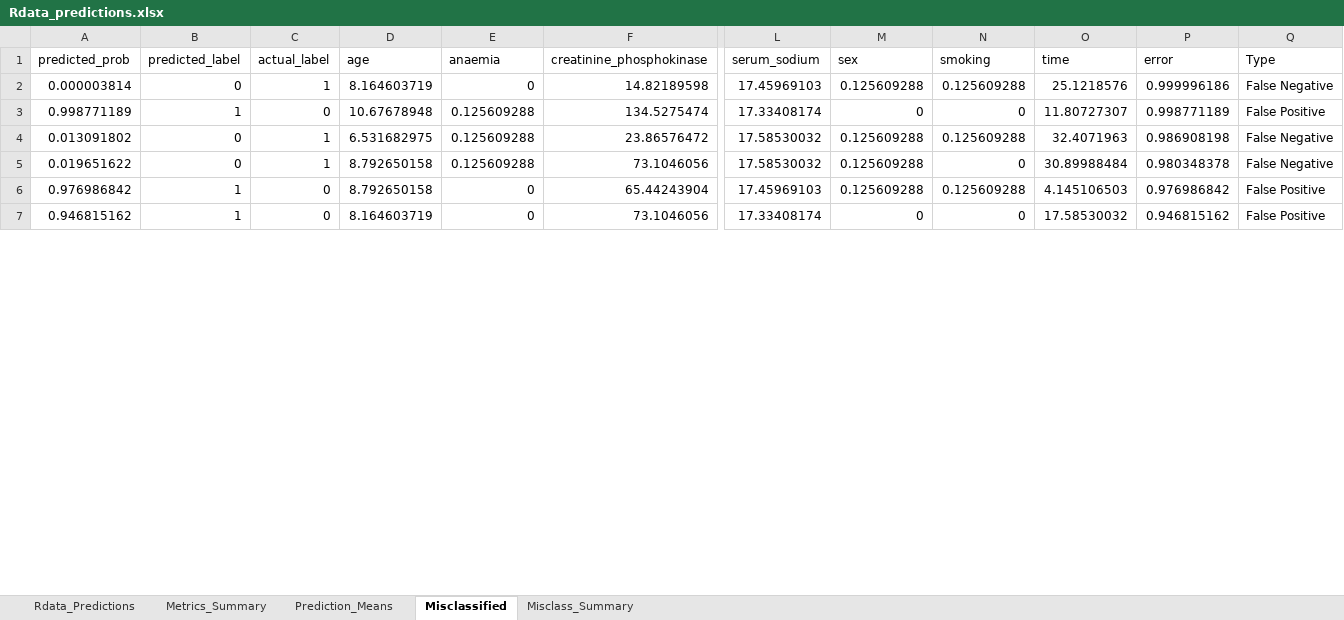
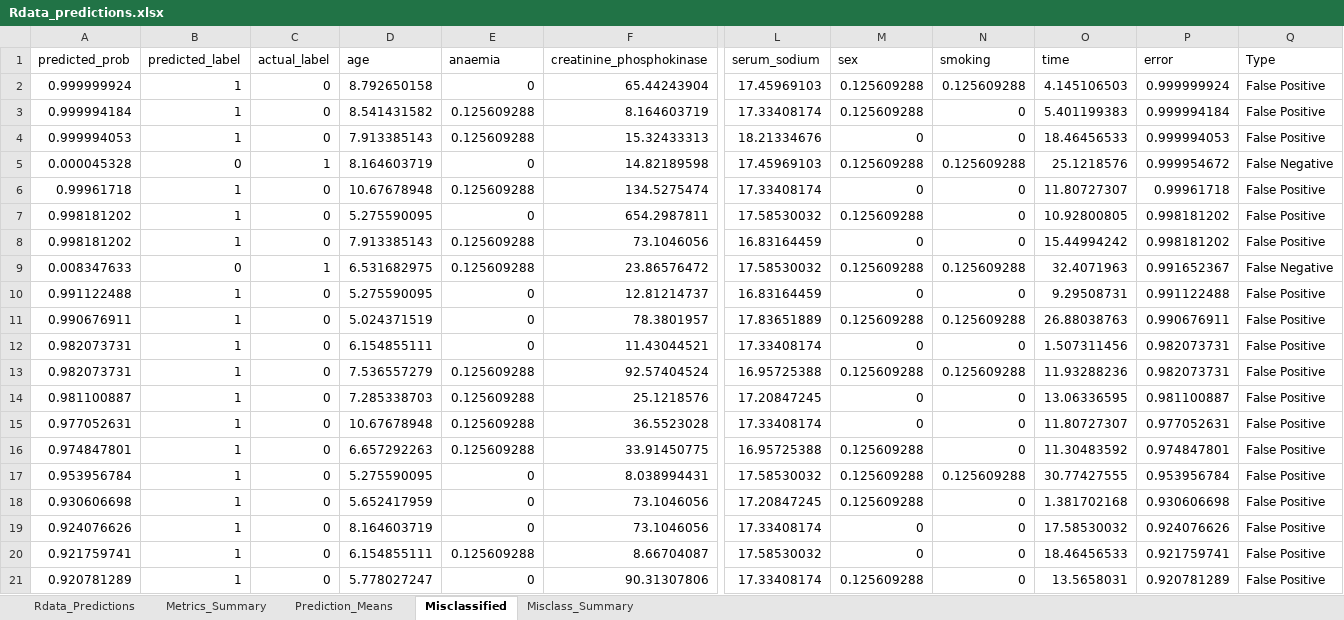
Before and after one commit to MatHatter/DESONN, an Excel workbook: Rdata_predictions.xlsx, sheet Misclassified, drawn as a sheet; only a part is shown, gaps mark what is left out; values as stored, in another font and other column widths than the file's, no borders; removed rows and columns are numbered as before the commit, all else as after; rows hold the shown columns only; the diff covers the shown part only; the diff names each change by its address in the sheet, - before the commit and + after, or states it on an @@ line.

```diff
--- a/Rdata_predictions.xlsx (sheet Misclassified)
+++ b/Rdata_predictions.xlsx (sheet Misclassified)
+row 2: 0.999999924 | 1 | 0 | 8.792650158 | 0 | 65.44243904 | 17.45969103 | 0.125609288 | 0.125609288 | 4.145106503 | 0.999999924 | False Positive
+row 3: 0.999994184 | 1 | 0 | 8.541431582 | 0.125609288 | 8.164603719 | 17.33408174 | 0.125609288 | 0 | 5.401199383 | 0.999994184 | False Positive
+row 4: 0.999994053 | 1 | 0 | 7.913385143 | 0.125609288 | 15.32433313 | 18.21334676 | 0 | 0 | 18.46456533 | 0.999994053 | False Positive
-A5 (predicted_prob): 0.000003814
+A5 (predicted_prob): 0.000045328
-P5 (error): 0.999996186
+P5 (error): 0.999954672
-A6 (predicted_prob): 0.998771189
+A6 (predicted_prob): 0.99961718
-P6 (error): 0.998771189
+P6 (error): 0.99961718
+row 7: 0.998181202 | 1 | 0 | 5.275590095 | 0 | 654.2987811 | 17.58530032 | 0.125609288 | 0 | 10.92800805 | 0.998181202 | False Positive
+row 8: 0.998181202 | 1 | 0 | 7.913385143 | 0.125609288 | 73.1046056 | 16.83164459 | 0 | 0 | 15.44994242 | 0.998181202 | False Positive
-A9 (predicted_prob): 0.013091802
+A9 (predicted_prob): 0.008347633
-P9 (error): 0.986908198
+P9 (error): 0.991652367
-row 5: 0.019651622 | 0 | 1 | 8.792650158 | 0.125609288 | 73.1046056 | 17.58530032 | 0.125609288 | 0 | 30.89988484 | 0.980348378 | False Negative
-row 6: 0.976986842 | 1 | 0 | 8.792650158 | 0 | 65.44243904 | 17.45969103 | 0.125609288 | 0.125609288 | 4.145106503 | 0.976986842 | False Positive
+row 10: 0.991122488 | 1 | 0 | 5.275590095 | 0 | 12.81214737 | 16.83164459 | 0 | 0 | 9.29508731 | 0.991122488 | False Positive
+row 11: 0.990676911 | 1 | 0 | 5.024371519 | 0 | 78.3801957 | 17.83651889 | 0.125609288 | 0.125609288 | 26.88038763 | 0.990676911 | False Positive
+row 12: 0.982073731 | 1 | 0 | 6.154855111 | 0 | 11.43044521 | 17.33408174 | 0 | 0 | 1.507311456 | 0.982073731 | False Positive
+row 13: 0.982073731 | 1 | 0 | 7.536557279 | 0.125609288 | 92.57404524 | 16.95725388 | 0.125609288 | 0.125609288 | 11.93288236 | 0.982073731 | False Positive
+row 14: 0.981100887 | 1 | 0 | 7.285338703 | 0.125609288 | 25.1218576 | 17.20847245 | 0 | 0 | 13.06336595 | 0.981100887 | False Positive
+row 15: 0.977052631 | 1 | 0 | 10.67678948 | 0.125609288 | 36.5523028 | 17.33408174 | 0 | 0 | 11.80727307 | 0.977052631 | False Positive
+row 16: 0.974847801 | 1 | 0 | 6.657292263 | 0.125609288 | 33.91450775 | 16.95725388 | 0.125609288 | 0 | 11.30483592 | 0.974847801 | False Positive
+row 17: 0.953956784 | 1 | 0 | 5.275590095 | 0 | 8.038994431 | 17.58530032 | 0.125609288 | 0.125609288 | 30.77427555 | 0.953956784 | False Positive
+row 18: 0.930606698 | 1 | 0 | 5.652417959 | 0 | 73.1046056 | 17.20847245 | 0.125609288 | 0 | 1.381702168 | 0.930606698 | False Positive
-A19 (predicted_prob): 0.946815162
+A19 (predicted_prob): 0.924076626
-P19 (error): 0.946815162
+P19 (error): 0.924076626
+row 20: 0.921759741 | 1 | 0 | 6.154855111 | 0.125609288 | 8.66704087 | 17.58530032 | 0 | 0 | 18.46456533 | 0.921759741 | False Positive
+row 21: 0.920781289 | 1 | 0 | 5.778027247 | 0 | 90.31307806 | 17.33408174 | 0.125609288 | 0 | 13.5658031 | 0.920781289 | False Positive
```
Also changed, not shown: 14 added rows, 8 removed rows and 6 edited cells elsewhere in this sheet, sheet Rdata_Predictions, sheet Metrics_Summary, sheet Misclass_Summary, sheet Prediction_Means, charts or pictures, 47 other files.
